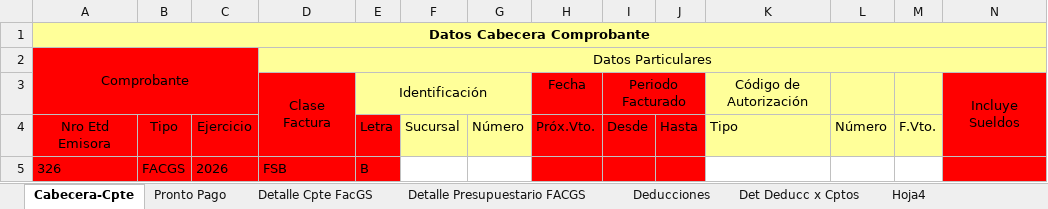
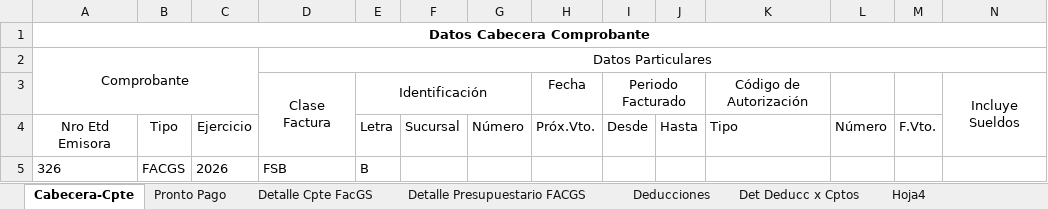
Before and after one commit to Ozhammar/Programa-Servicios-Basicos, an Excel workbook: Control de Facturas/Assets/Plantillas/PLANTILLA.xlsx, sheet Cabecera-Cpte, drawn as a sheet; only a part is shown; values as stored, in another font and other column widths than the file's, no borders; conditional formats not drawn; the diff covers the shown part only; the diff names each change by its address in the sheet, - before the commit and + after, or states it on an @@ line.

```diff
--- a/Control de Facturas/Assets/Plantillas/PLANTILLA.xlsx (sheet Cabecera-Cpte)
+++ b/Control de Facturas/Assets/Plantillas/PLANTILLA.xlsx (sheet Cabecera-Cpte)
-A1:N1 fill: #FFFF99
+A1:N1 fill: none
-A2:C2 fill: #FF0000
+A2:C2 fill: none
-D2:N2 fill: #FFFF99
+D2:N2 fill: none
-A3:D3 fill: #FF0000
+A3:D3 fill: none
-E3:G3 fill: #FFFF99
+E3:G3 fill: none
-H3:J5 fill: #FF0000
+H3:J5 fill: none
-K3:M4 fill: #FFFF99
+K3:M4 fill: none
-N3:N5 fill: #FF0000
+N3:N5 fill: none
-A4:E5 fill: #FF0000
+A4:E5 fill: none
-F4:G4 fill: #FFFF99
+F4:G4 fill: none
```
Also changed, not shown: cell formats elsewhere in this sheet, sheet Detalle Presupuestario FACGS, 36 other files.
